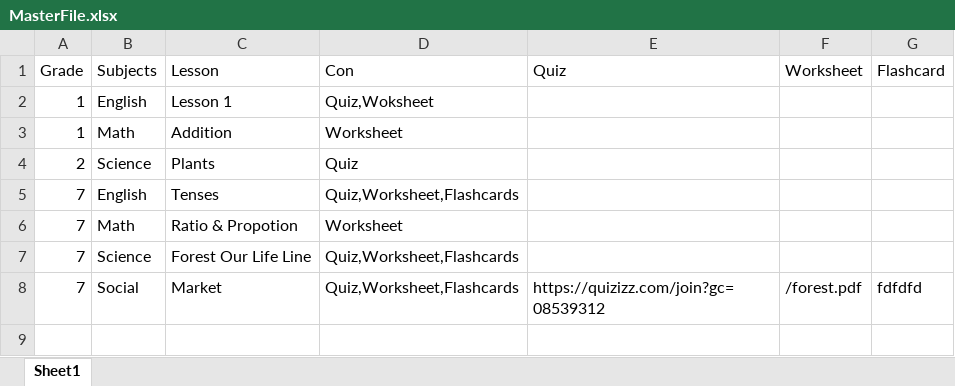
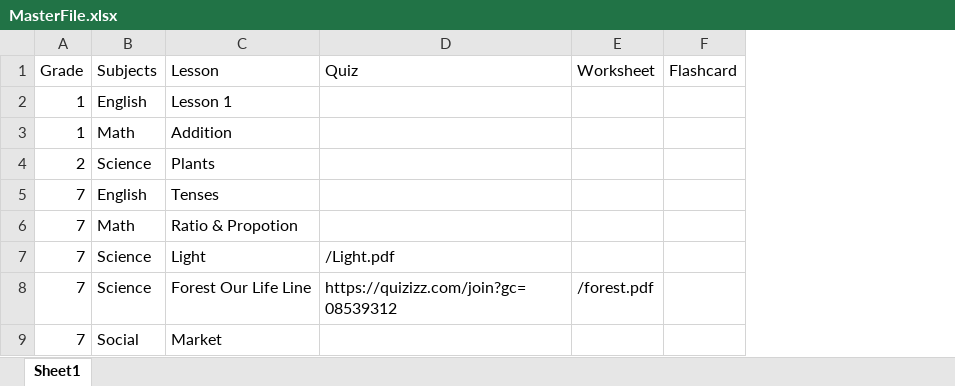
Before and after one commit to Vaishnnavi23/laddrezz, an Excel workbook: MasterFile.xlsx, sheet Sheet1, drawn as a sheet; values as stored, in another font and other column widths than the file's, no borders; removed rows and columns are numbered as before the commit, all else as after; the diff names each change by its address in the sheet, - before the commit and + after, or states it on an @@ line.

```diff
--- a/MasterFile.xlsx (sheet Sheet1)
+++ b/MasterFile.xlsx (sheet Sheet1)
-column D (Con), rows 2-8: Quiz,Woksheet | Worksheet | Quiz | Quiz,Worksheet,Flashcards | Worksheet | Quiz,Worksheet,Flashcards | Quiz,Worksheet,Flashcards
+row 7: 7 | Science | Light | /Light.pdf
-D8 (Quiz): (empty)
+D8 (Quiz): https://quizizz.com/join?gc=08539312
-E8 (Worksheet): (empty)
+E8 (Worksheet): /forest.pdf
-D9 (Quiz): https://quizizz.com/join?gc=08539312
+D9 (Quiz): (empty)
-E9 (Worksheet): /forest.pdf
+E9 (Worksheet): (empty)
-F9 (Flashcard): fdfdfd
+F9 (Flashcard): (empty)
```
Also changed, not shown: 1 other file.
